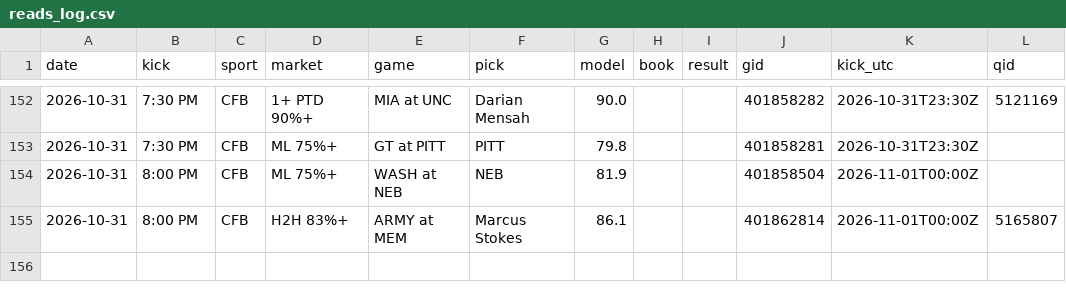
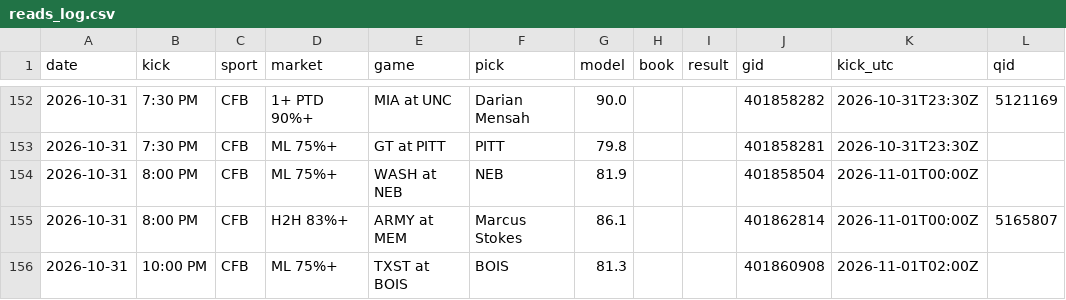
Before and after one commit to DPAD7/the-arena, a CSV file: data/reads_log.csv, drawn as a sheet; only a part is shown, gaps mark what is left out.

```diff
--- a/data/reads_log.csv
+++ b/data/reads_log.csv
@@ -155 +155,2 @@ date,kick,sport,market,game,pick,model,book,result,gid,kick_utc,qid
 2026-10-31,8:00 PM,CFB,H2H 83%+,ARMY at MEM,Marcus Stokes,86.1,,,401862814,2026-11-01T00:00Z,5165807
+2026-10-31,10:00 PM,CFB,ML 75%+,TXST at BOIS,BOIS,81.3,,,401860908,2026-11-01T02:00Z,
```
Also changed, not shown: data/boxpicks_log.csv, 22 other files.
